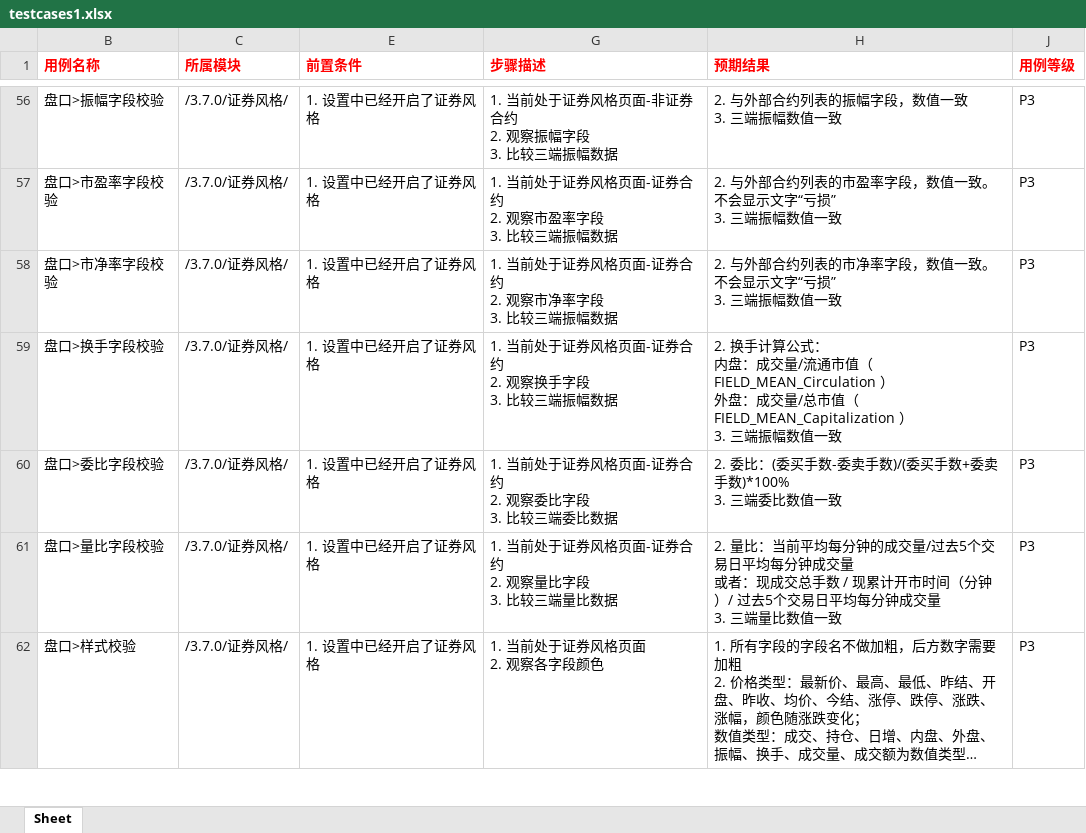
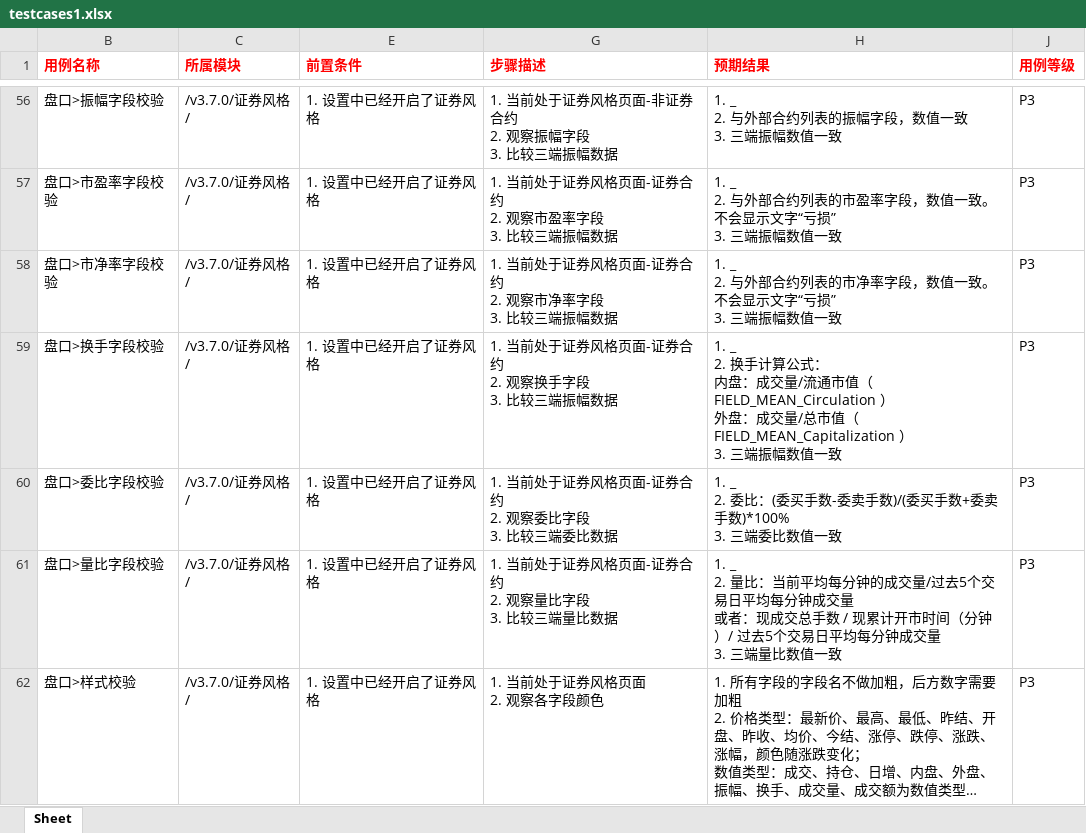
Before and after one commit to julystone/xmind2testcase, an Excel workbook: tempFiles/testcases1.xlsx, sheet Sheet, drawn as a sheet; only a part is shown, gaps mark what is left out; long unchanged cells end in …; values as stored, in another font and other column widths than the file's, no borders; ↵ is a line break in a cell; the diff covers the shown part only; the diff names each change by its address in the sheet, - before the commit and + after, or states it on an @@ line.

```diff
--- a/tempFiles/testcases1.xlsx (sheet Sheet)
+++ b/tempFiles/testcases1.xlsx (sheet Sheet)
-C56:C62 (所属模块): /3.7.0/证券风格/
+C56:C62 (所属模块): /v3.7.0/证券风格/
-H56 (预期结果): 2. 与外部合约列表的振幅字段，数值一致 ↵ 3. 三端振幅数值一致
+H56 (预期结果): 1. _ ↵ 2. 与外部合约列表的振幅字段，数值一致 ↵ 3. 三端振幅数值一致
-H57 (预期结果): 2. 与外部…
+H57 (预期结果): 1. _ ↵ 2. 与外部…
-H58 (预期结果): 2. 与外部…
+H58 (预期结果): 1. _ ↵ 2. 与外部…
-H59 (预期结果): 2. 换手计…
+H59 (预期结果): 1. _ ↵ 2. 换手计…
-H60 (预期结果): 2. 委比：…
+H60 (预期结果): 1. _ ↵ 2. 委比：…
-H61 (预期结果): 2. 量比：…
+H61 (预期结果): 1. _ ↵ 2. 量比：…
```
Also changed, not shown: 330 edited cells elsewhere in this sheet, 5 other files.
